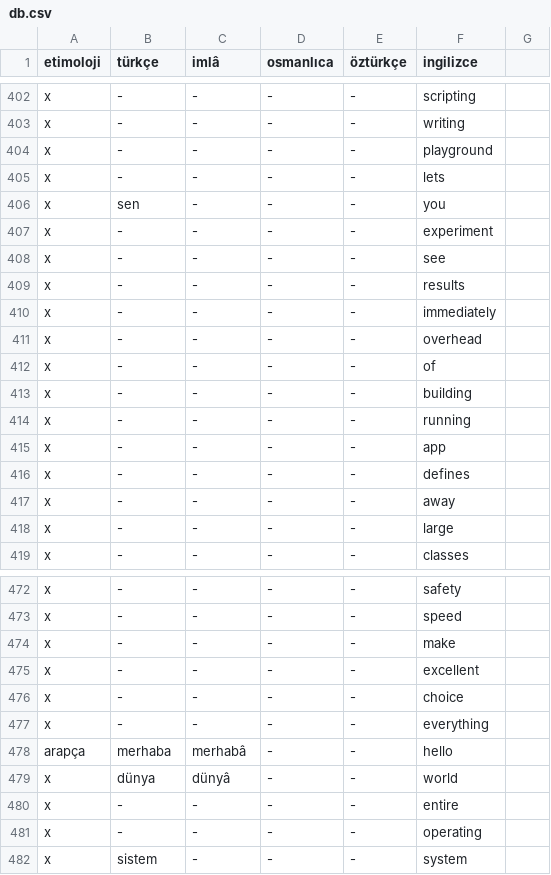
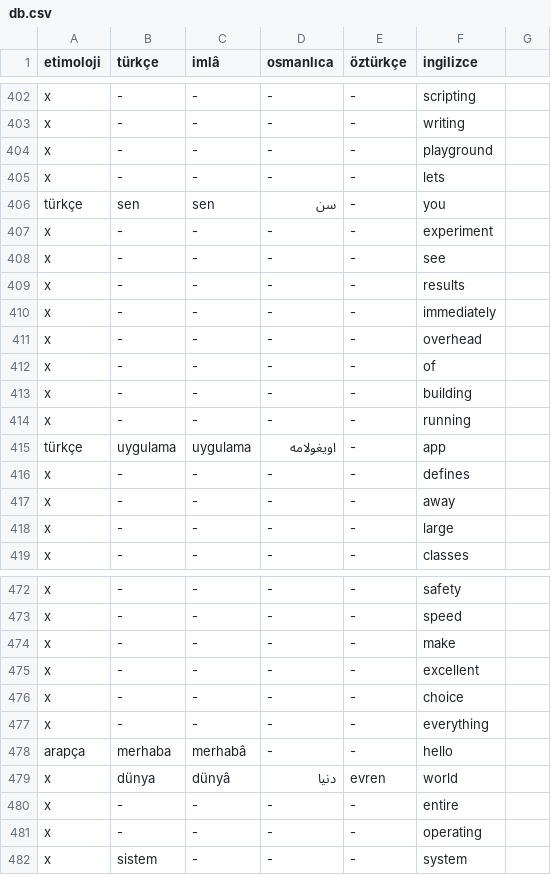
Before and after one commit to eneskalaycidev/turkceimla-db, a CSV file: db.csv, drawn as a sheet; only a part is shown, gaps mark what is left out; removed rows and columns are numbered as before the commit, all else as after; the diff names each change by its address in the sheet, - before the commit and + after, or states it on an @@ line.

Commit message:
Update db.csv

```diff
--- a/db.csv
+++ b/db.csv
-A406 (etimoloji): x
+A406 (etimoloji): türkçe
-C406 (imlâ): -
+C406 (imlâ): sen
-D406 (osmanlıca): -
+D406 (osmanlıca): سن
-row 415: x | - | - | - | - | app
+row 415: türkçe | uygulama | uygulama | اويغولامه | - | app
-D479 (osmanlıca): -
+D479 (osmanlıca): دنيا
-E479 (öztürkçe): -
+E479 (öztürkçe): evren
```
